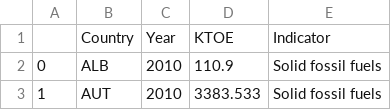
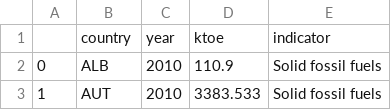
Before and after one commit to CaspervanWetten/DataDetectives, a CSV file: dashboard/csv/electricity_types.csv, drawn as a sheet; only a part is shown; removed rows and columns are numbered as before the commit, all else as after; the diff names each change by its address in the sheet, - before the commit and + after, or states it on an @@ line.

```diff
--- a/dashboard/csv/electricity_types.csv
+++ b/dashboard/csv/electricity_types.csv
-row 1:  | Country | Year | KTOE | Indicator
+row 1:  | country | year | ktoe | indicator
```
Also changed, not shown: dashboard/csv/electricity_consumption.csv, dashboard/csv/population.csv, 3 other files.
